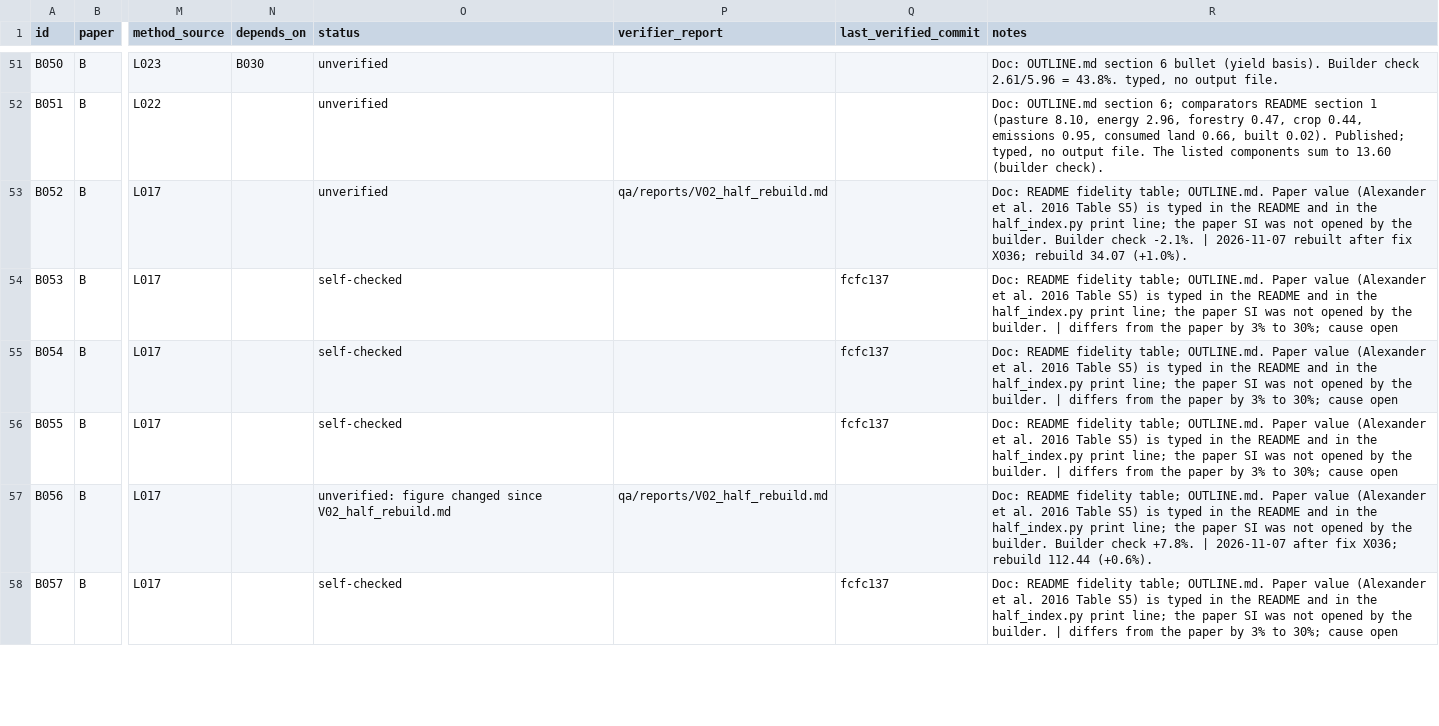
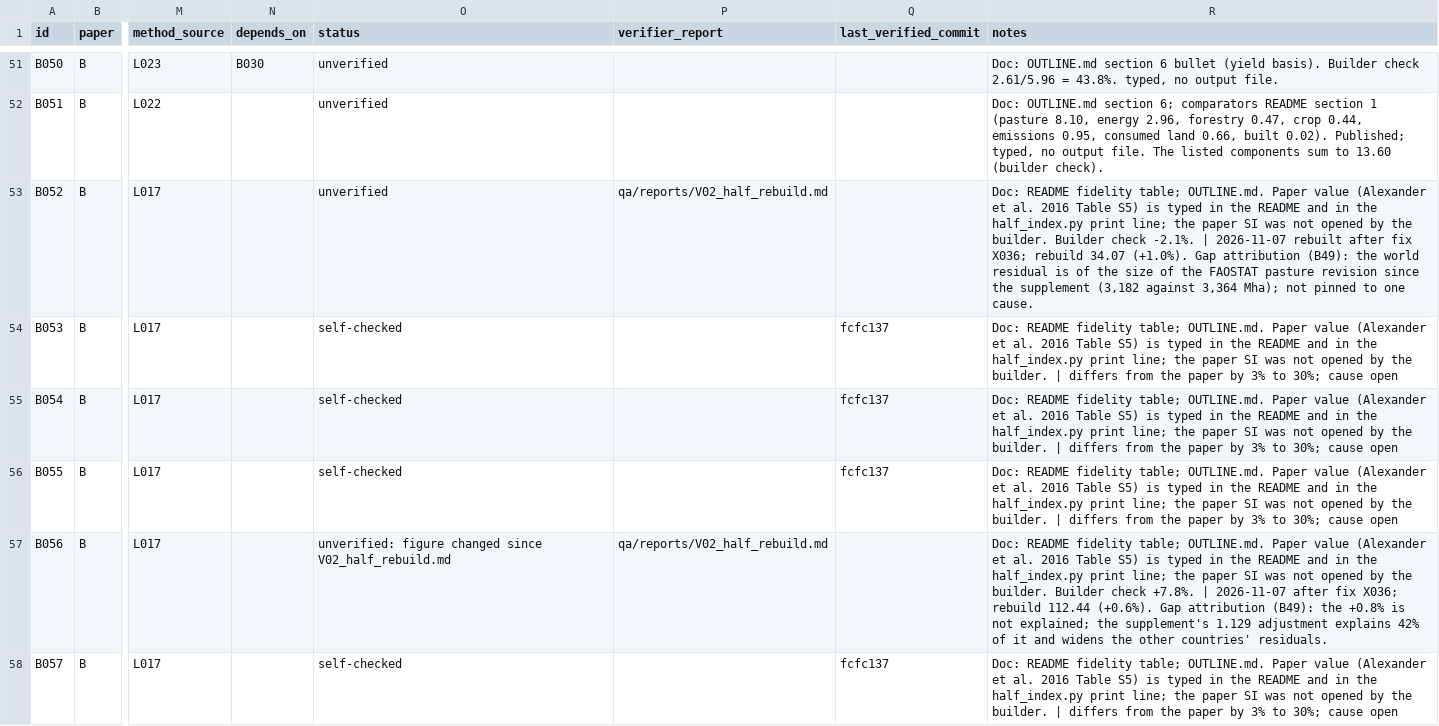
Before and after one commit to MurrayLane/carrying-capacity-dashboard, a CSV file: qa/claims_register.csv, drawn as a sheet; only a part is shown, gaps mark what is left out; the diff covers the shown part only; the diff names each change by its address in the sheet, - before the commit and + after, or states it on an @@ line.

```diff
--- a/qa/claims_register.csv
+++ b/qa/claims_register.csv
-R53 (notes): …34.07 (+1.0%).
+R53 (notes): …34.07 (+1.0%). Gap attribution (B49): the world residual is of the size of the FAOSTAT pasture revision since the supplement (3,182 against 3,364 Mha); not pinned to one cause.
-R57 (notes): …112.44 (+0.6%).
+R57 (notes): …112.44 (+0.6%). Gap attribution (B49): the +0.8% is not explained; the supplement's 1.129 adjustment explains 42% of it and widens the other countries' residuals.
```
Also changed, not shown: 6 edited cells elsewhere in this file, qa/defects.csv, qa/spend.csv, 7 other files.
